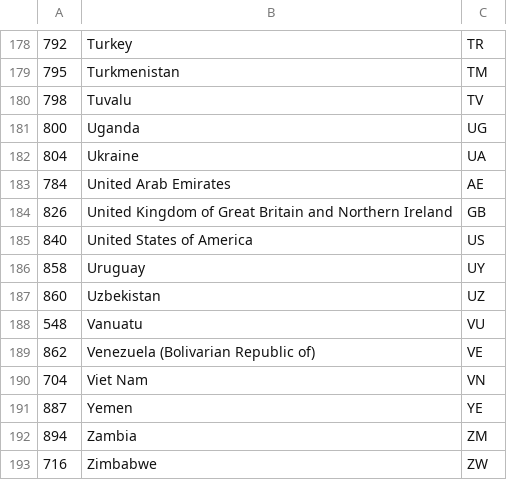
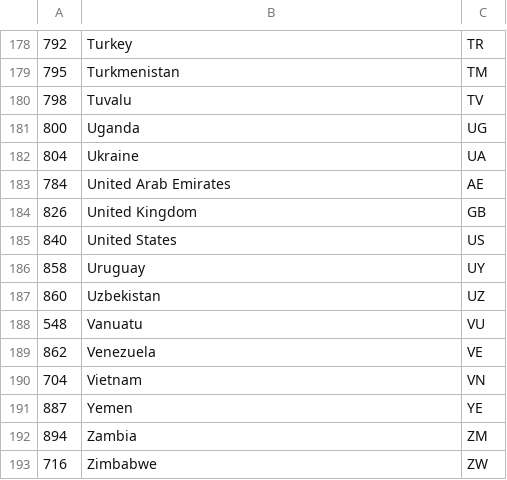
Before and after one commit to iDopameme/Olympic-Games-Management, a CSV file: src/csvFiles/countries.csv, drawn as a sheet; only a part is shown, gaps mark what is left out.

```diff
--- a/src/csvFiles/countries.csv
+++ b/src/csvFiles/countries.csv
@@ -183,4 +183,4 @@
 784,United Arab Emirates,AE
-826,United Kingdom of Great Britain and Northern Ireland,GB
-840,United States of America,US
+826,United Kingdom,GB
+840,United States,US
 858,Uruguay,UY
@@ -188,4 +188,4 @@
 548,Vanuatu,VU
-862,Venezuela (Bolivarian Republic of),VE
-704,Viet Nam,VN
+862,Venezuela,VE
+704,Vietnam,VN
 887,Yemen,YE
```
Also changed, not shown: 4 other files.
